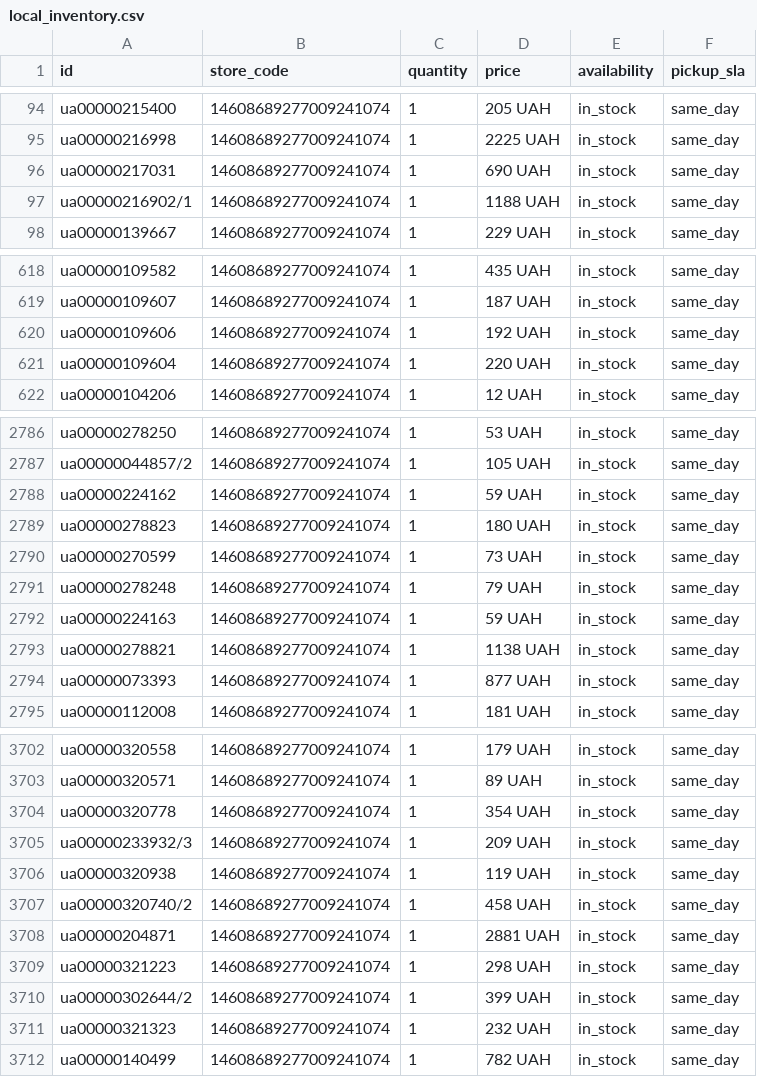
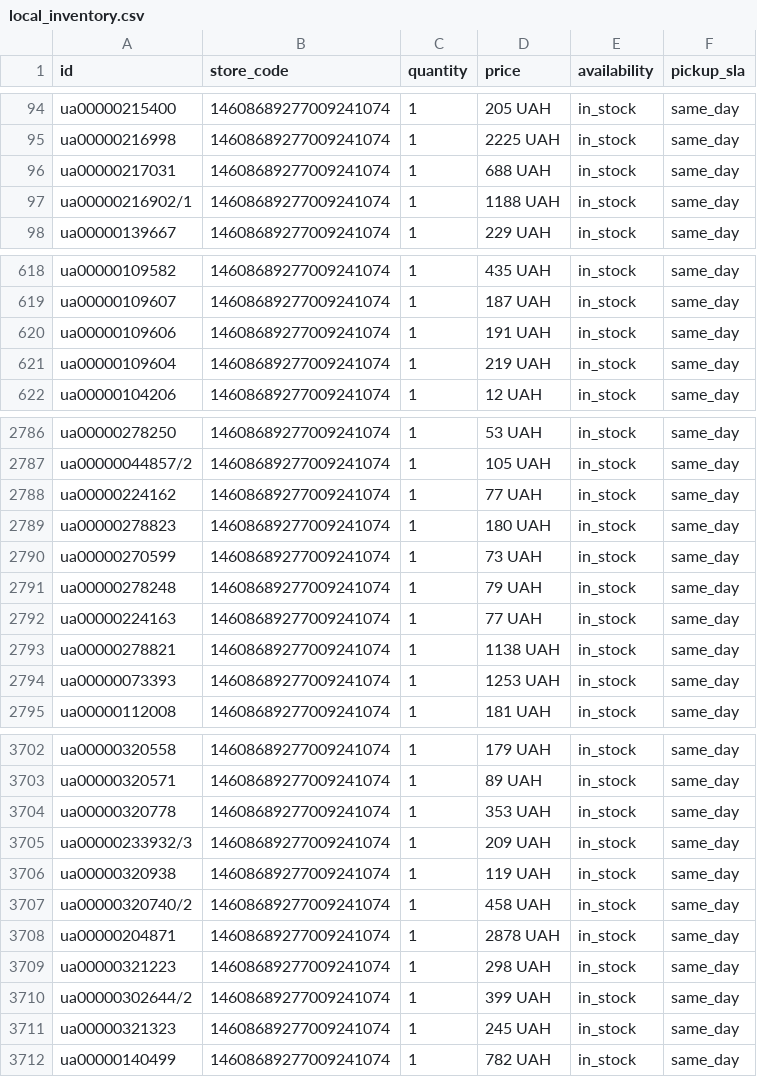
Before and after one commit to gamer20102010-star/merchant-inventory, a CSV file: local_inventory.csv, drawn as a sheet; only a part is shown, gaps mark what is left out; the diff covers the shown part only.

```diff
--- a/local_inventory.csv
+++ b/local_inventory.csv
@@ -95,3 +95,3 @@ ua00000215400,14608689277009241074,1,205 UAH,in_stock,same_day
 ua00000216998,14608689277009241074,1,2225 UAH,in_stock,same_day
-ua00000217031,14608689277009241074,1,690 UAH,in_stock,same_day
+ua00000217031,14608689277009241074,1,688 UAH,in_stock,same_day
 ua00000216902/1,14608689277009241074,1,1188 UAH,in_stock,same_day
@@ -619,4 +619,4 @@ ua00000109582,14608689277009241074,1,435 UAH,in_stock,same_day
 ua00000109607,14608689277009241074,1,187 UAH,in_stock,same_day
-ua00000109606,14608689277009241074,1,192 UAH,in_stock,same_day
-ua00000109604,14608689277009241074,1,220 UAH,in_stock,same_day
+ua00000109606,14608689277009241074,1,191 UAH,in_stock,same_day
+ua00000109604,14608689277009241074,1,219 UAH,in_stock,same_day
 ua00000104206,14608689277009241074,1,12 UAH,in_stock,same_day
@@ -2787,3 +2787,3 @@ ua00000278250,14608689277009241074,1,53 UAH,in_stock,same_day
 ua00000044857/2,14608689277009241074,1,105 UAH,in_stock,same_day
-ua00000224162,14608689277009241074,1,59 UAH,in_stock,same_day
+ua00000224162,14608689277009241074,1,77 UAH,in_stock,same_day
 ua00000278823,14608689277009241074,1,180 UAH,in_stock,same_day
@@ -2791,5 +2791,5 @@ ua00000270599,14608689277009241074,1,73 UAH,in_stock,same_day
 ua00000278248,14608689277009241074,1,79 UAH,in_stock,same_day
-ua00000224163,14608689277009241074,1,59 UAH,in_stock,same_day
+ua00000224163,14608689277009241074,1,77 UAH,in_stock,same_day
 ua00000278821,14608689277009241074,1,1138 UAH,in_stock,same_day
-ua00000073393,14608689277009241074,1,877 UAH,in_stock,same_day
+ua00000073393,14608689277009241074,1,1253 UAH,in_stock,same_day
 ua00000112008,14608689277009241074,1,181 UAH,in_stock,same_day
@@ -3703,3 +3703,3 @@ ua00000320558,14608689277009241074,1,179 UAH,in_stock,same_day
 ua00000320571,14608689277009241074,1,89 UAH,in_stock,same_day
-ua00000320778,14608689277009241074,1,354 UAH,in_stock,same_day
+ua00000320778,14608689277009241074,1,353 UAH,in_stock,same_day
 ua00000233932/3,14608689277009241074,1,209 UAH,in_stock,same_day
@@ -3707,6 +3707,6 @@ ua00000320938,14608689277009241074,1,119 UAH,in_stock,same_day
 ua00000320740/2,14608689277009241074,1,458 UAH,in_stock,same_day
-ua00000204871,14608689277009241074,1,2881 UAH,in_stock,same_day
+ua00000204871,14608689277009241074,1,2878 UAH,in_stock,same_day
 ua00000321223,14608689277009241074,1,298 UAH,in_stock,same_day
 ua00000302644/2,14608689277009241074,1,399 UAH,in_stock,same_day
-ua00000321323,14608689277009241074,1,232 UAH,in_stock,same_day
+ua00000321323,14608689277009241074,1,245 UAH,in_stock,same_day
 ua00000140499,14608689277009241074,1,782 UAH,in_stock,same_day
```
Also changed, not shown: 38 edited cells elsewhere in this file.
